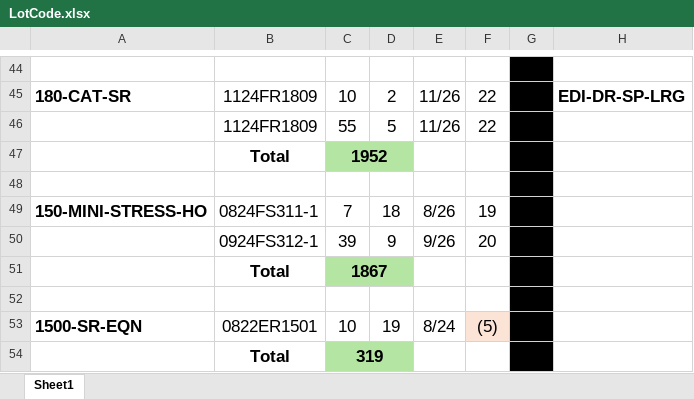
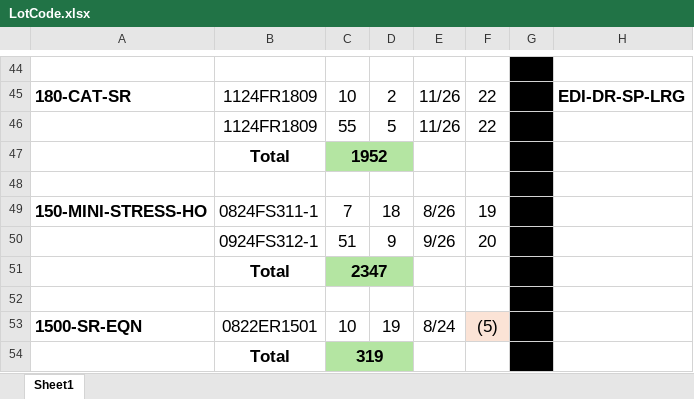
Before and after one commit to Gabsesq/RetailWork, an Excel workbook: LotCode.xlsx, sheet Sheet1, drawn as a sheet; only a part is shown, gaps mark what is left out; values as stored, in another font and other column widths than the file's, no borders; the diff names each change by its address in the sheet, - before the commit and + after, or states it on an @@ line.

Commit message:
Update lot codes - 2025-02-04 10:54:59

```diff
--- a/LotCode.xlsx (sheet Sheet1)
+++ b/LotCode.xlsx (sheet Sheet1)
-C50: 39
+C50: 51
-C51: 1867
+C51: 2347
```
